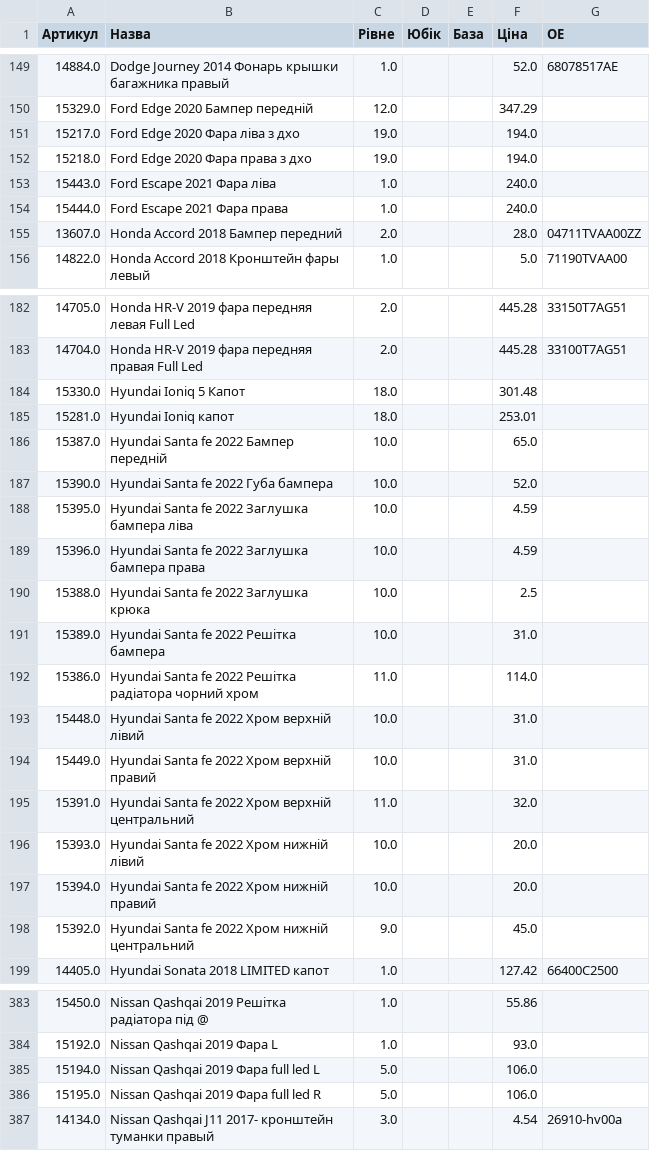
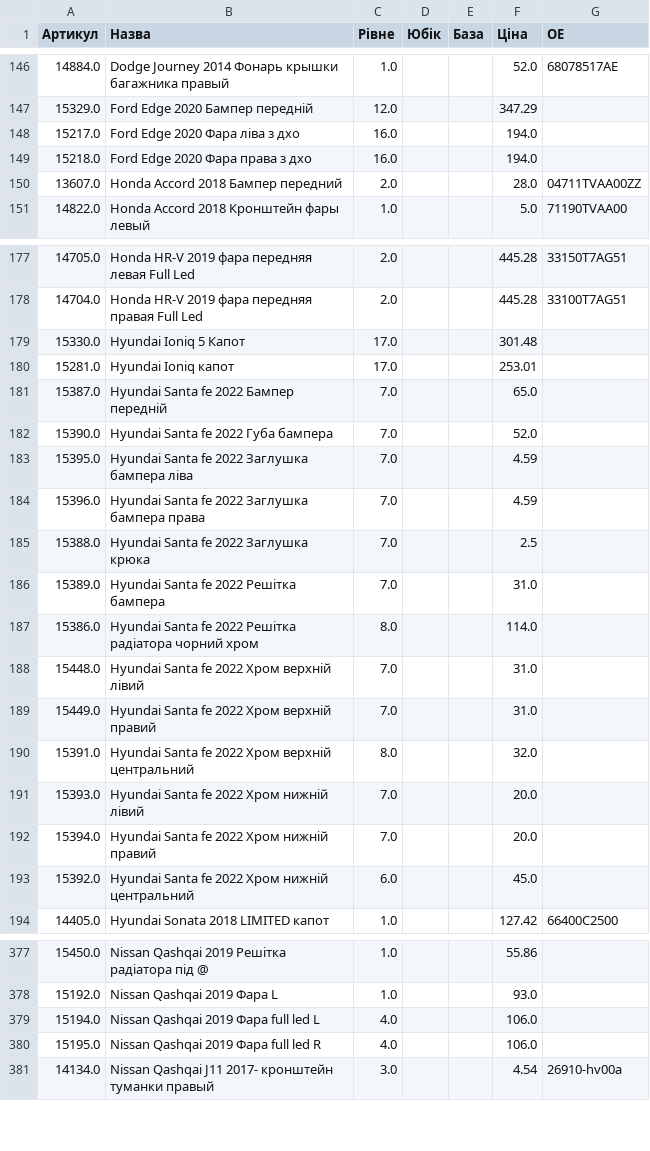
Before and after one commit to vladimircity/streamlitdepl, a CSV file: price.csv, drawn as a sheet; only a part is shown, gaps mark what is left out; the diff covers the shown part only.

```diff
--- a/price.csv
+++ b/price.csv
@@ -150,6 +147,4 @@
 15329.0,Ford Edge 2020 Бампер передній,12.0, ,,347.29,
-15217.0,Ford Edge 2020 Фара ліва з дхо,19.0, ,,194.0,
-15218.0,Ford Edge 2020 Фара права з дхо,19.0, ,,194.0,
-15443.0,Ford Escape 2021 Фара ліва,1.0, ,,240.0,
-15444.0,Ford Escape 2021 Фара права,1.0, ,,240.0,
+15217.0,Ford Edge 2020 Фара ліва з дхо,16.0, ,,194.0,
+15218.0,Ford Edge 2020 Фара права з дхо,16.0, ,,194.0,
 13607.0,Honda Accord 2018 Бампер передний,2.0, ,,28.0,04711TVAA00ZZ
@@ -183,17 +178,17 @@
 14704.0,Honda HR-V 2019 фара передняя правая Full Led,2.0, ,,445.28,33100T7AG51
-15330.0,Hyundai Ioniq 5 Капот,18.0, ,,301.48,
-15281.0,Hyundai Ioniq капот,18.0, ,,253.01,
-15387.0,Hyundai Santa fe 2022 Бампер передній,10.0, ,,65.0,
-15390.0,Hyundai Santa fe 2022 Губа бампера,10.0, ,,52.0,
-15395.0,Hyundai Santa fe 2022 Заглушка бампера ліва,10.0, ,,4.59,
-15396.0,Hyundai Santa fe 2022 Заглушка бампера права,10.0, ,,4.59,
-15388.0,Hyundai Santa fe 2022 Заглушка крюка,10.0, ,,2.5,
-15389.0,Hyundai Santa fe 2022 Решітка бампера,10.0, ,,31.0,
-15386.0,Hyundai Santa fe 2022 Решітка радіатора чорний хром,11.0, ,,114.0,
-15448.0,Hyundai Santa fe 2022 Хром верхній лівий,10.0, ,,31.0,
-15449.0,Hyundai Santa fe 2022 Хром верхній правий,10.0, ,,31.0,
-15391.0,Hyundai Santa fe 2022 Хром верхній центральний,11.0, ,,32.0,
-15393.0,Hyundai Santa fe 2022 Хром нижній лівий,10.0, ,,20.0,
-15394.0,Hyundai Santa fe 2022 Хром нижній правий,10.0, ,,20.0,
-15392.0,Hyundai Santa fe 2022 Хром нижній центральний,9.0, ,,45.0,
+15330.0,Hyundai Ioniq 5 Капот,17.0, ,,301.48,
+15281.0,Hyundai Ioniq капот,17.0, ,,253.01,
+15387.0,Hyundai Santa fe 2022 Бампер передній,7.0, ,,65.0,
+15390.0,Hyundai Santa fe 2022 Губа бампера,7.0, ,,52.0,
+15395.0,Hyundai Santa fe 2022 Заглушка бампера ліва,7.0, ,,4.59,
+15396.0,Hyundai Santa fe 2022 Заглушка бампера права,7.0, ,,4.59,
+15388.0,Hyundai Santa fe 2022 Заглушка крюка,7.0, ,,2.5,
+15389.0,Hyundai Santa fe 2022 Решітка бампера,7.0, ,,31.0,
+15386.0,Hyundai Santa fe 2022 Решітка радіатора чорний хром,8.0, ,,114.0,
+15448.0,Hyundai Santa fe 2022 Хром верхній лівий,7.0, ,,31.0,
+15449.0,Hyundai Santa fe 2022 Хром верхній правий,7.0, ,,31.0,
+15391.0,Hyundai Santa fe 2022 Хром верхній центральний,8.0, ,,32.0,
+15393.0,Hyundai Santa fe 2022 Хром нижній лівий,7.0, ,,20.0,
+15394.0,Hyundai Santa fe 2022 Хром нижній правий,7.0, ,,20.0,
+15392.0,Hyundai Santa fe 2022 Хром нижній центральний,6.0, ,,45.0,
 14405.0,Hyundai Sonata 2018 LIMITED капот,1.0, ,,127.42,66400C2500
@@ -388,4 +382,4 @@
 15192.0,Nissan Qashqai 2019 Фара L,1.0, ,,93.0,
-15194.0,Nissan Qashqai 2019 Фара full led L,5.0, ,,106.0,
-15195.0,Nissan Qashqai 2019 Фара full led R,5.0, ,,106.0,
+15194.0,Nissan Qashqai 2019 Фара full led L,4.0, ,,106.0,
+15195.0,Nissan Qashqai 2019 Фара full led R,4.0, ,,106.0,
 14134.0,Nissan Qashqai J11 2017- кронштейн туманки правый,3.0, ,,4.54,26910-hv00a
```
Also changed, not shown: 5 removed rows and 88 edited cells elsewhere in this file.
